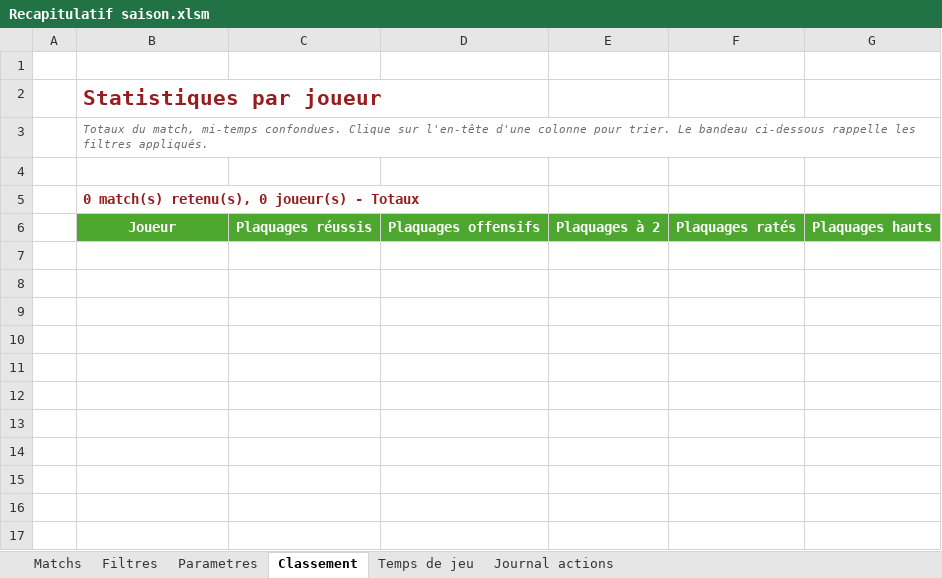
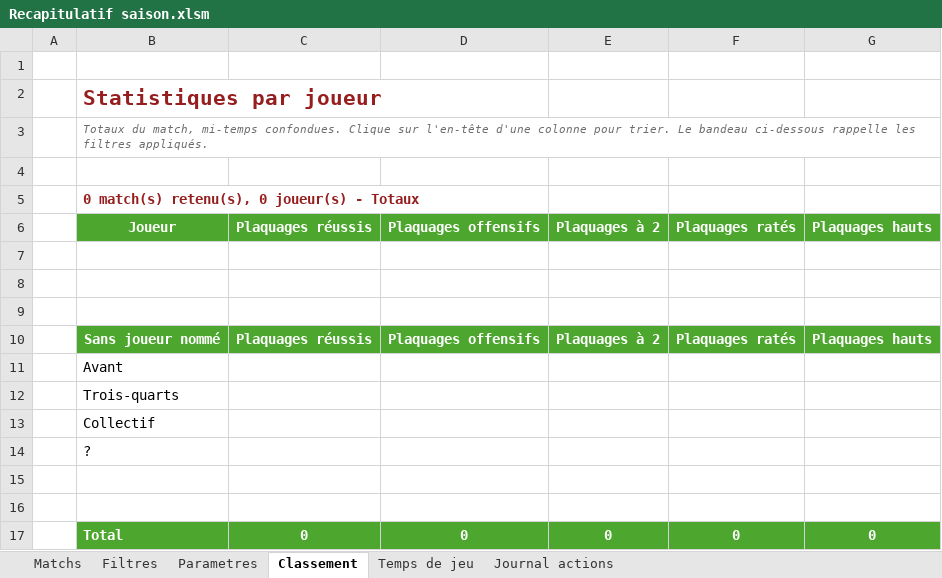
Before and after one commit to Bastien-32/RugbyStatsVeo, an Excel workbook: Matchs/Recapitulatif saison.xlsm, sheet Classement, drawn as a sheet; values as stored, in another font and other column widths than the file's, no borders; charts and pictures and table styles not drawn; the diff names each change by its address in the sheet, - before the commit and + after, or states it on an @@ line.

Commit message:
feat: analyse par ligne de jeu, et saisie plus sure
Les boutons Avant et Trois-quarts inscrivent leur nom dans la
colonne Joueur du journal. Les deux lignes de jeu apparaissent
donc dans les tableaux de Stats match a cote des joueurs, et le
recapitulatif de saison leur consacre un tableau sous le
classement, avec Collectif et le point d interrogation, suivi
d une ligne de total qui couvre les deux tableaux.

Revenir en arriere dans la video pour completer une phase ne
bloque plus la saisie : l etat du jeu se juge a la position
courante, et non plus a la fin du match.

Le camp d un carton se lit au joueur designe plutot qu a la
possession. Apres un essai adverse, il n y a plus a rebasculer
la possession a la main pour que le carton revienne a notre
equipe et que le bouton du joueur se colore.

Le coup franc arrete le jeu comme la penalite, et un motif
"Melee - Poussee apres talonnage" rejoint la famille melee.

Le moteur VeoVideoControl et la documentation d installation
sont inchanges.

```diff
--- a/Matchs/Recapitulatif saison.xlsm (sheet Classement)
+++ b/Matchs/Recapitulatif saison.xlsm (sheet Classement)
+row 7: (empty)
+row 8: (empty)
+row 9: (empty)
+row 10:  | Sans joueur nommé | Plaquages réussis | Plaquages offensifs | Plaquages à 2 | Plaquages ratés | Plaquages hauts
+row 11:  | Avant
+row 12:  | Trois-quarts
+row 13:  | Collectif
+row 14:  | ?
+row 15: (empty)
+row 16: (empty)
+row 17:  | Total | 0 | 0 | 0 | 0 | 0
```
Also changed, not shown: Createur de match.xlsm.
